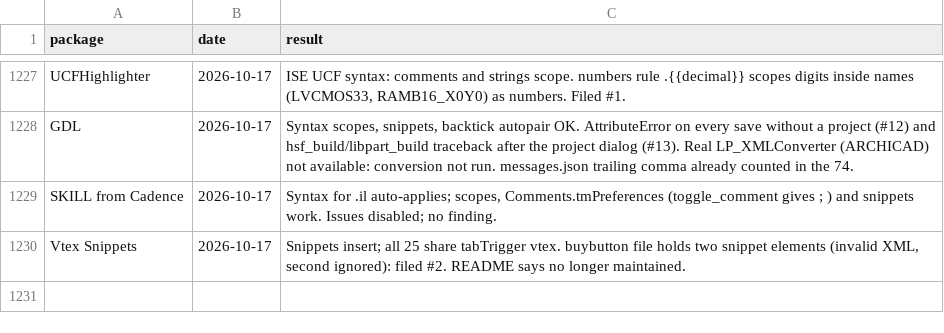
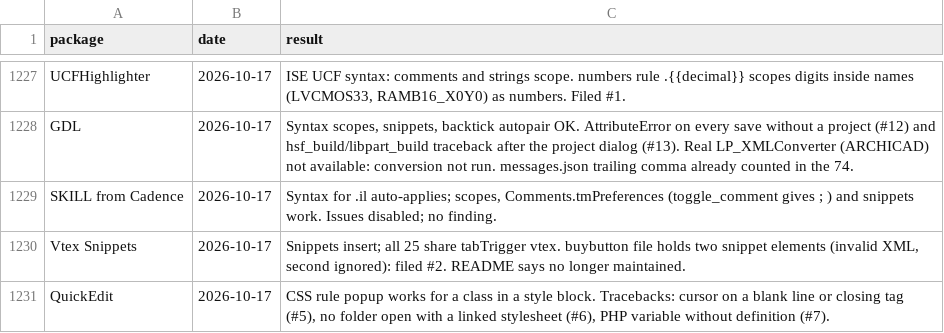
Before and after one commit to dpc00/sublime-package-audit, a TSV file: RESULTS.tsv, drawn as a sheet; only a part is shown, gaps mark what is left out.

```diff
--- a/RESULTS.tsv
+++ b/RESULTS.tsv
@@ -1230 +1230,2 @@ SKILL from Cadence	2026-10-17	Syntax for .il auto-applies; scopes, Comments.tmPr
 Vtex Snippets	2026-10-17	Snippets insert; all 25 share tabTrigger vtex. buybutton file holds two snippet elements (invalid XML, second ignored): filed #2. README says no longer maintained.
+QuickEdit	2026-10-17	CSS rule popup works for a class in a style block. Tracebacks: cursor on a blank line or closing tag (#5), no folder open with a linked stylesheet (#6), PHP variable without definition (#7).
```
Also changed, not shown: ISSUES.tsv, 1 other file.
